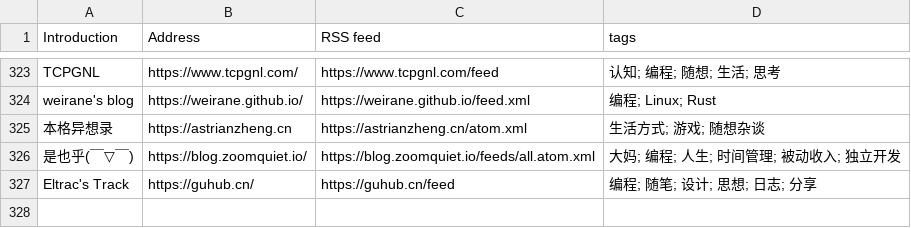
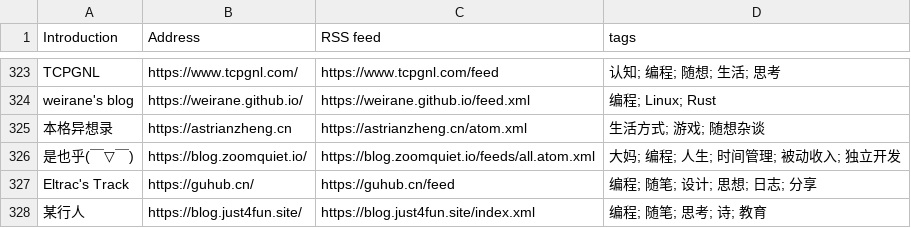
Before and after one commit to shidenggui/bloghub, a CSV file: backend/assets/blogs-original.csv, drawn as a sheet; only a part is shown, gaps mark what is left out.

Commit message:
Update blogs-original.csv

```diff
--- a/backend/assets/blogs-original.csv
+++ b/backend/assets/blogs-original.csv
@@ -327 +327,2 @@ weirane's blog, https://weirane.github.io/, https://weirane.github.io/feed.xml,
 Eltrac's Track, https://guhub.cn/, https://guhub.cn/feed, 编程; 随笔; 设计; 思想; 日志; 分享
+某行人, https://blog.just4fun.site/, https://blog.just4fun.site/index.xml, 编程; 随笔; 思考; 诗; 教育
```
